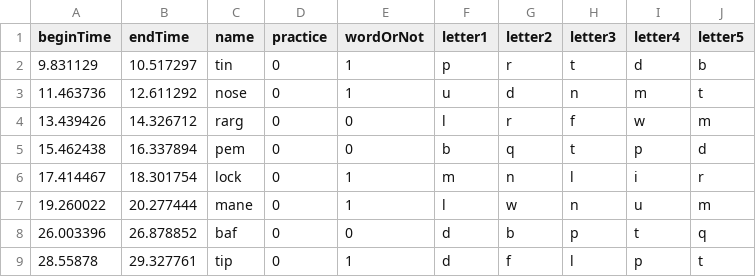
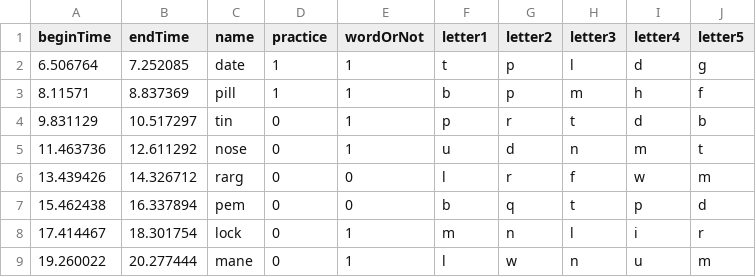
Before and after one commit to rogiedodgie/Phonological-Assessments, a CSV file: assets/palpa16/palpa16stim.csv, drawn as a sheet; only a part is shown; the shorter side is filled out with more unchanged rows; the diff names each change by its address in the sheet, - before the commit and + after, or states it on an @@ line.

```diff
--- a/assets/palpa16/palpa16stim.csv
+++ b/assets/palpa16/palpa16stim.csv
+row 2: 6.506764 | 7.252085 | date | 1 | 1 | t | p | l | d | g
+row 3: 8.11571 | 8.837369 | pill | 1 | 1 | b | p | m | h | f
```
Also changed, not shown: assets/palpa17/palpa17stim.csv, assets/palpa17/palpa17stim_orig.csv, 1 other file.
